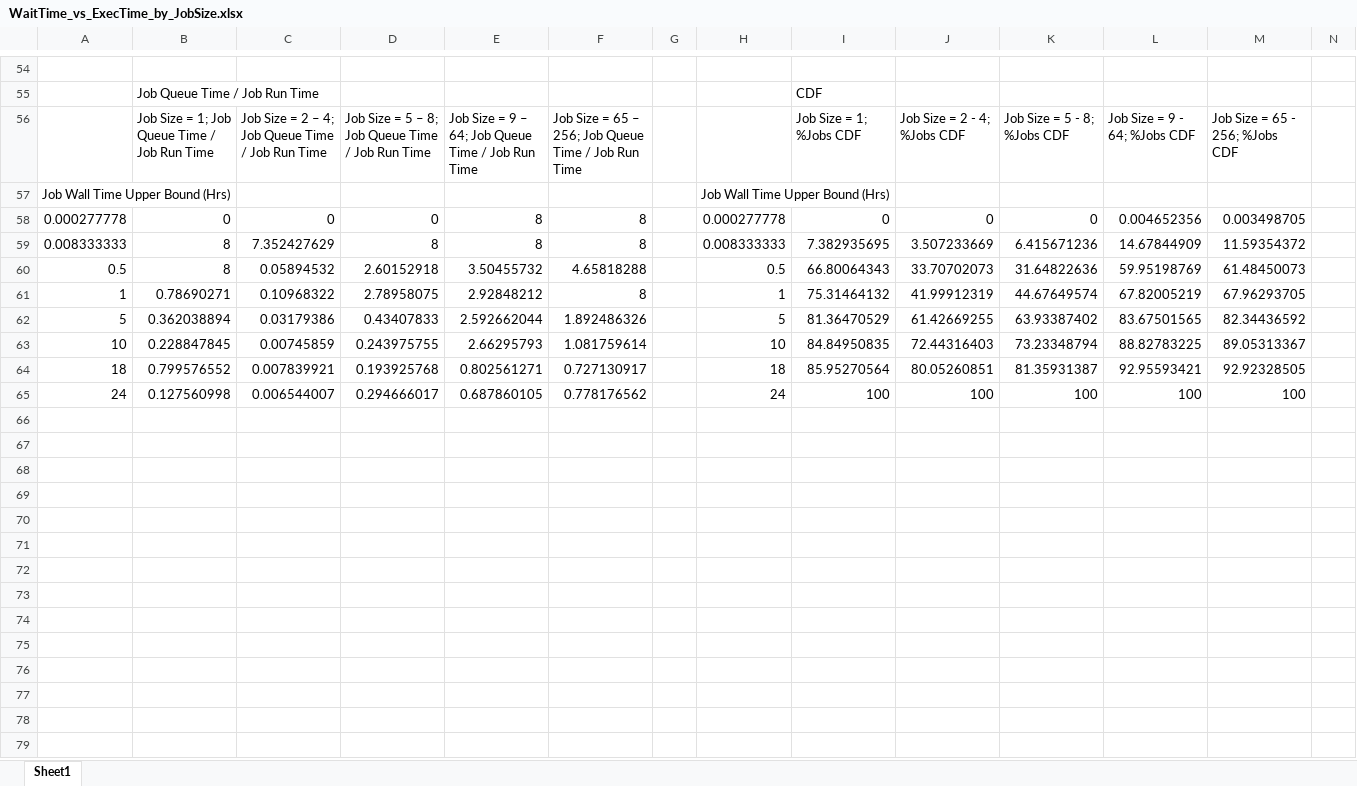
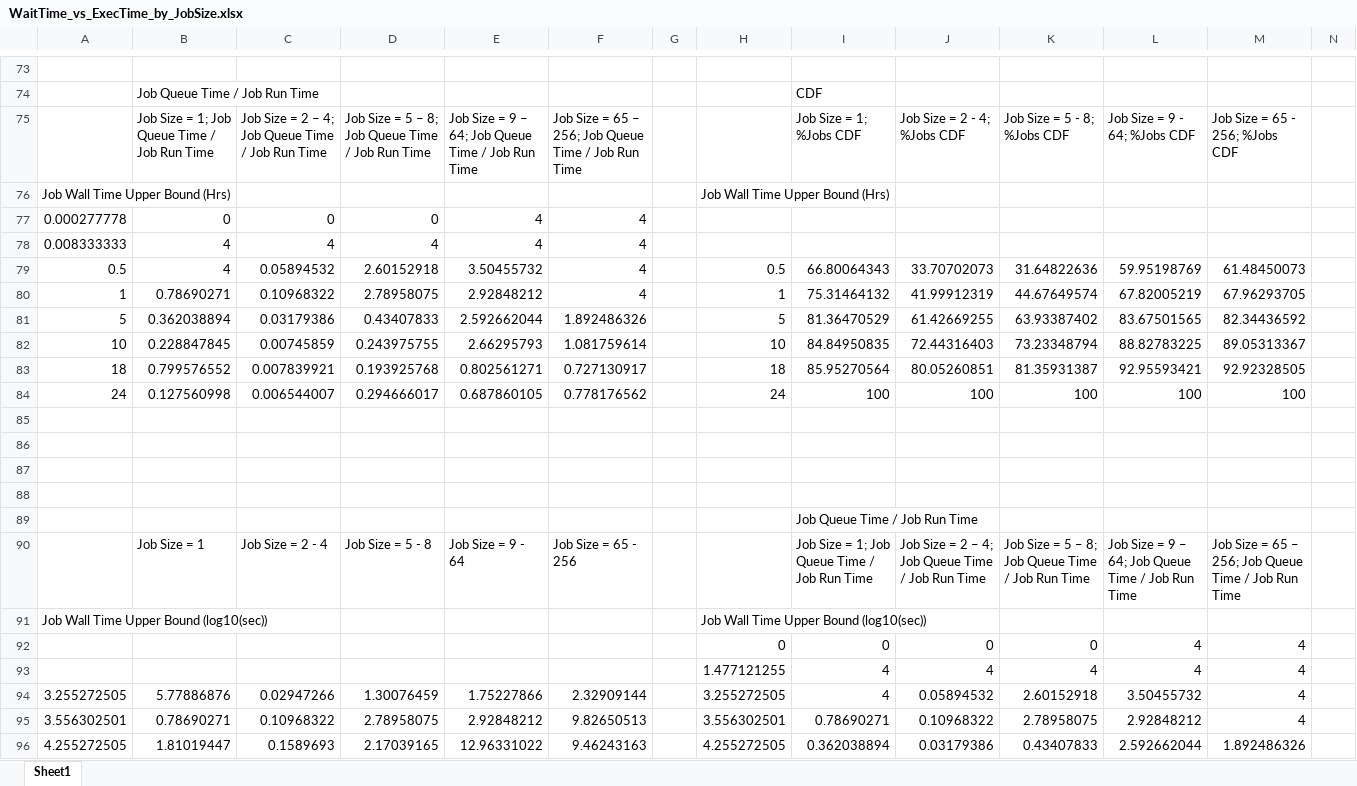
Before and after one commit to mingtaiha/XDMOD_Analysis_Ming_XSEDE_16, an Excel workbook: Cleaned_Data/WaitTime_vs_ExecTime_by_JobSize.xlsx, sheet Sheet1, drawn as a sheet; only a part is shown, gaps mark what is left out; values as stored, in another font and other column widths than the file's, no borders; charts and pictures not drawn; removed rows and columns are numbered as before the commit, all else as after; rows hold the shown columns only; the diff covers the shown part only; the diff names each change by its address in the sheet, - before the commit and + after, or states it on an @@ line.

```diff
--- a/Cleaned_Data/WaitTime_vs_ExecTime_by_JobSize.xlsx (sheet Sheet1)
+++ b/Cleaned_Data/WaitTime_vs_ExecTime_by_JobSize.xlsx (sheet Sheet1)
-E77: 8
+E77: 4
-F77: 8
+F77: 4
-H77: 0.000277778
+H77: (empty)
-I77: 0
+I77: (empty)
-J77: 0
+J77: (empty)
-K77: 0
+K77: (empty)
-L77: 0.004652356
+L77: (empty)
-M77: 0.003498705
+M77: (empty)
-row 59: 0.008333333 | 8 | 7.352427629 | 8 | 8 | 8 |  | 0.008333333 | 7.382935695 | 3.507233669 | 6.415671236 | 14.67844909 | 11.59354372
+row 78: 0.008333333 | 4 | 4 | 4 | 4 | 4
-B79: 8
+B79: 4
-F79: 4.65818288
+F79: 4
-F80: 8
+F80: 4
+row 85: (empty)
+row 86: (empty)
+row 87: (empty)
+row 88: (empty)
+row 89:  |  |  |  |  |  |  |  | Job Queue Time / Job Run Time
+row 90:  | Job Size = 1 | Job Size = 2 - 4 | Job Size = 5 - 8 | Job Size = 9 - 64 | Job Size = 65 - 256 |  |  | Job Size = 1; Job Queue Time / Job Run Time | Job Size = 2 – 4; Job Queue Time / Job Run Time | Job Size = 5 – 8; Job Queue Time / Job Run Time | Job Size = 9 – 64; Job Queue Time / Job Run Time | Job Size = 65 – 256; Job Queue Time / Job Run Time
+row 91: Job Wall Time Upper Bound (log10(sec)) |  |  |  |  |  |  | Job Wall Time Upper Bound (log10(sec))
+row 92:  |  |  |  |  |  |  | 0 | 0 | 0 | 0 | 4 | 4
+row 93:  |  |  |  |  |  |  | 1.477121255 | 4 | 4 | 4 | 4 | 4
+row 94: 3.255272505 | 5.77886876 | 0.02947266 | 1.30076459 | 1.75227866 | 2.32909144 |  | 3.255272505 | 4 | 0.05894532 | 2.60152918 | 3.50455732 | 4
+row 95: 3.556302501 | 0.78690271 | 0.10968322 | 2.78958075 | 2.92848212 | 9.82650513 |  | 3.556302501 | 0.78690271 | 0.10968322 | 2.78958075 | 2.92848212 | 4
+row 96: 4.255272505 | 1.81019447 | 0.1589693 | 2.17039165 | 12.96331022 | 9.46243163 |  | 4.255272505 | 0.362038894 | 0.03179386 | 0.43407833 | 2.592662044 | 1.892486326
```
Also changed, not shown: 60 added rows, 1 removed row and 38 edited cells elsewhere in this sheet, formulas that keep their value, charts or pictures, 8 other files.
